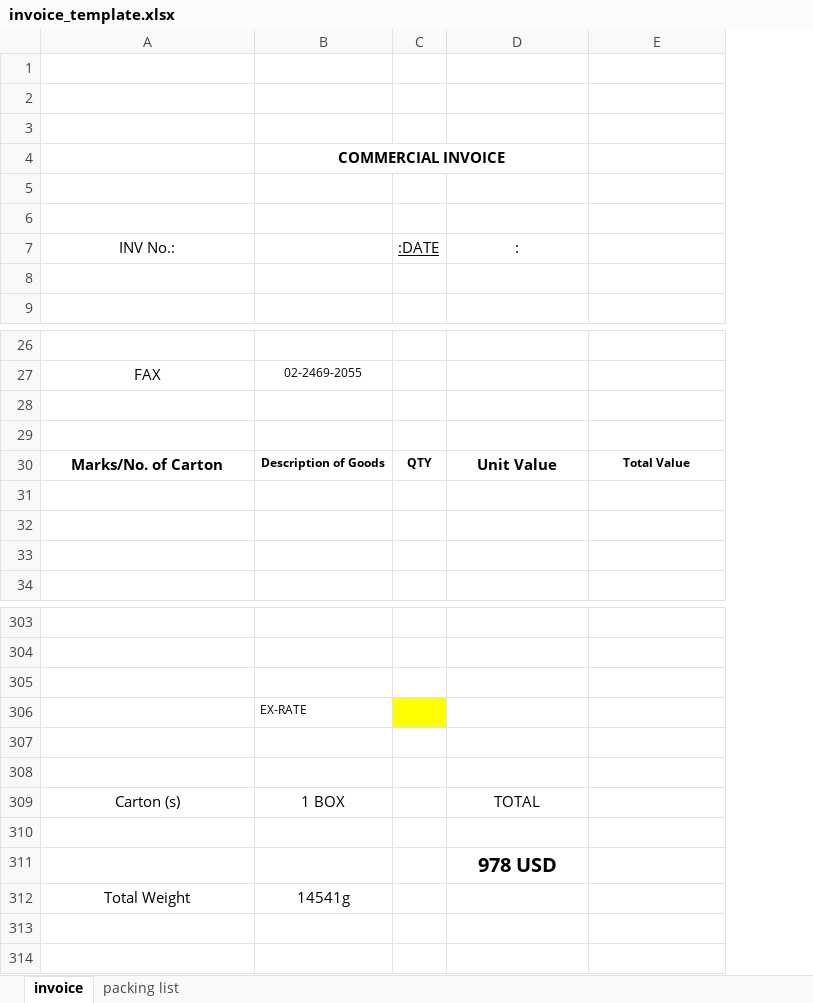
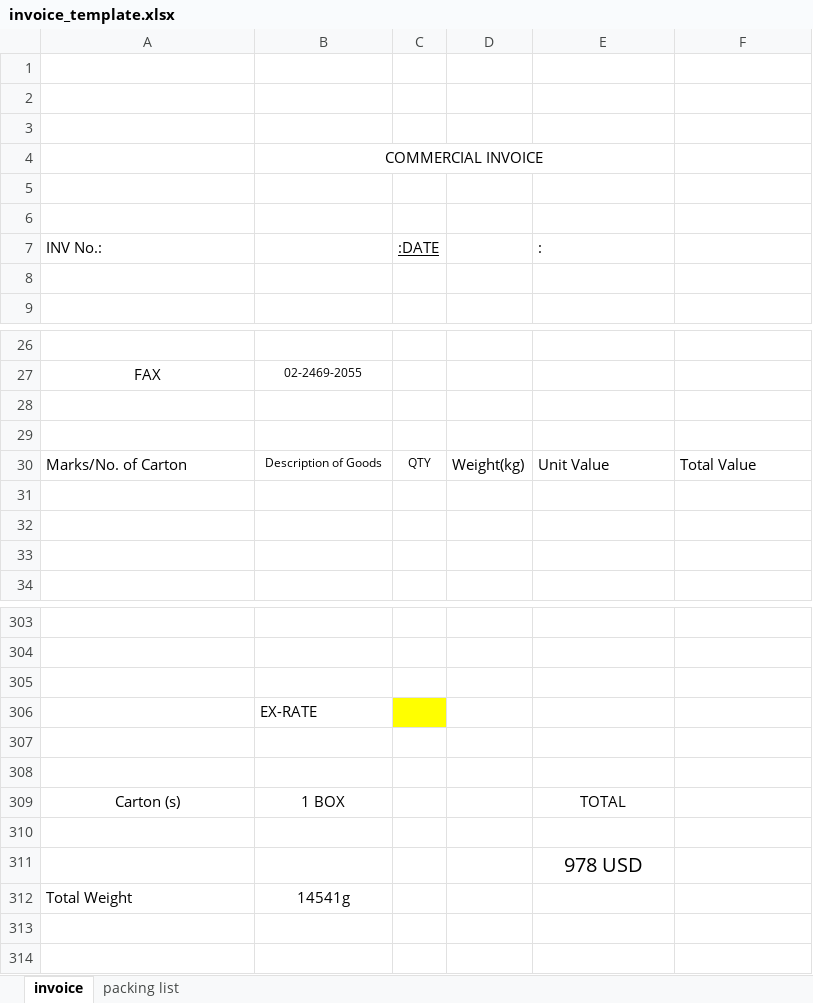
Before and after one commit to ralfeus/order, an Excel workbook: app/invoices/templates/invoice_template.xlsx, sheet invoice, drawn as a sheet; only a part is shown, gaps mark what is left out; values as stored, in another font and other column widths than the file's, no borders; conditional formats not drawn; addresses are those after the commit; the diff names each change by its address in the sheet, - before the commit and + after, or states it on an @@ line.

Commit message:
weight in invoice

```diff
--- a/app/invoices/templates/invoice_template.xlsx (sheet invoice)
+++ b/app/invoices/templates/invoice_template.xlsx (sheet invoice)
+column D, row 30: Weight(kg)
-B4 bold: on
+B4 bold: off
-A7 alignment: center
+A7 alignment: left
-E7 alignment: center
+E7 alignment: left
-A30 alignment: center
+A30 alignment: left
-A30:C30 bold: on
+A30:C30 bold: off
@@ E30:F30 alignment: center → left, bold: on → off @@
@@ F30 text size: larger @@
@@ B306 text size: larger @@
-E311 bold: on
+E311 bold: off
-A312 alignment: center
+A312 alignment: left
```
Also changed, not shown: sheet packing list, 4 other files.
